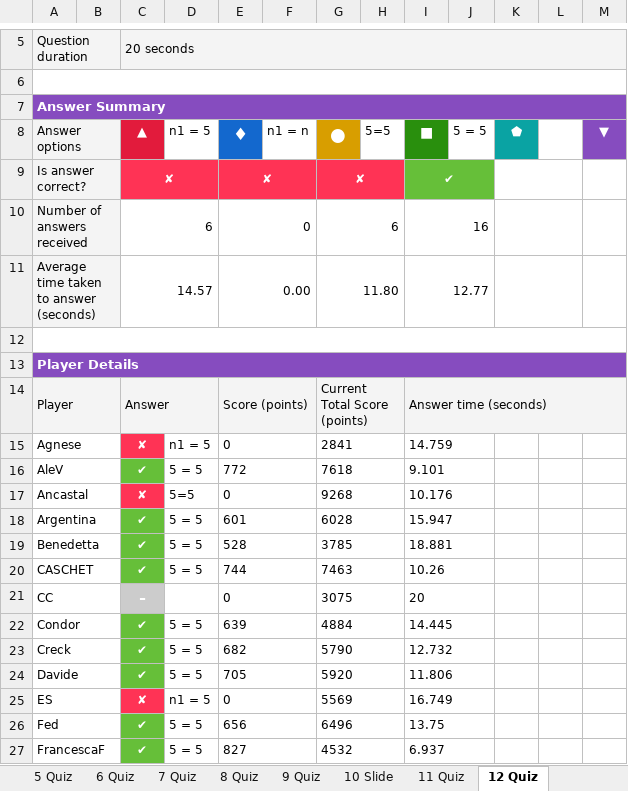
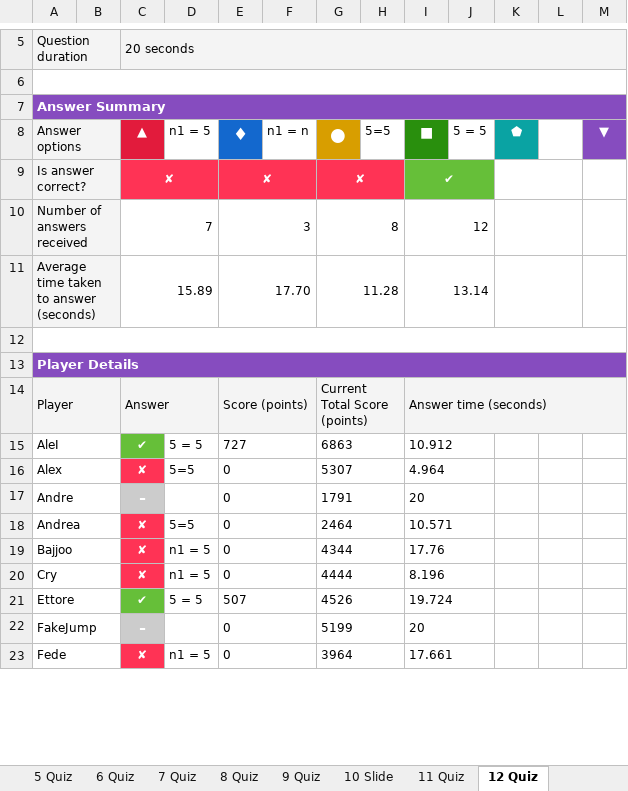
Before and after one commit to PDAIPDAI/ComputingDataAnalysisModeling20242025, an Excel workbook: PDAI/kahoot/PDAI_M1_2.xlsx, sheet 12 Quiz, drawn as a sheet; only a part is shown, gaps mark what is left out; values as stored, in another font and other column widths than the file's, no borders; removed rows and columns are numbered as before the commit, all else as after; the diff covers the shown part only; the diff names each change by its address in the sheet, - before the commit and + after, or states it on an @@ line.

```diff
--- a/PDAI/kahoot/PDAI_M1_2.xlsx (sheet 12 Quiz)
+++ b/PDAI/kahoot/PDAI_M1_2.xlsx (sheet 12 Quiz)
-C10 (▲): 6
+C10 (▲): 7
-E10 (♦): 0
+E10 (♦): 3
-G10 (●): 6
+G10 (●): 8
-I10 (■): 16
+I10 (■): 12
-C11 (▲): 14.57
+C11 (▲): 15.89
-E11 (♦): 0.00
+E11 (♦): 17.70
-G11 (●): 11.80
+G11 (●): 11.28
-I11 (■): 12.77
+I11 (■): 13.14
-row 15: Agnese |  | ✘ | n1 = 5 | 0 |  | 2841 |  | 14.759
-row 16: AleV |  | ✔ | 5 = 5 | 772 |  | 7618 |  | 9.101
+row 15: AleI |  | ✔ | 5 = 5 | 727 |  | 6863 |  | 10.912
+row 16: Alex |  | ✘ | 5=5 | 0 |  | 5307 |  | 4.964
+row 17: Andre |  | - |  | 0 |  | 1791 |  | 20
-A18 (Answer options): Ancastal
+A18 (Answer options): Andrea
-G18 (●): 9268
+G18 (●): 2464
-I18 (■): 10.176
+I18 (■): 10.571
-row 18: Argentina |  | ✔ | 5 = 5 | 601 |  | 6028 |  | 15.947
-row 19: Benedetta |  | ✔ | 5 = 5 | 528 |  | 3785 |  | 18.881
-row 20: CASCHET |  | ✔ | 5 = 5 | 744 |  | 7463 |  | 10.26
+row 19: Bajjoo |  | ✘ | n1 = 5 | 0 |  | 4344 |  | 17.76
+row 20: Cry |  | ✘ | n1 = 5 | 0 |  | 4444 |  | 8.196
+row 21: Ettore |  | ✔ | 5 = 5 | 507 |  | 4526 |  | 19.724
-A22 (Answer options): CC
+A22 (Answer options): FakeJump
-G22 (●): 3075
+G22 (●): 5199
-row 22: Condor |  | ✔ | 5 = 5 | 639 |  | 4884 |  | 14.445
-row 23: Creck |  | ✔ | 5 = 5 | 682 |  | 5790 |  | 12.732
-row 24: Davide |  | ✔ | 5 = 5 | 705 |  | 5920 |  | 11.806
-A23 (Answer options): ES
+A23 (Answer options): Fede
-G23 (●): 5569
+G23 (●): 3964
-I23 (■): 16.749
+I23 (■): 17.661
-row 26: Fed |  | ✔ | 5 = 5 | 656 |  | 6496 |  | 13.75
-row 27: FrancescaF |  | ✔ | 5 = 5 | 827 |  | 4532 |  | 6.937
```
Also changed, not shown: 17 added rows, 9 removed rows, 28 edited cells and cell formats elsewhere in this sheet, sheet RawReportData Data, sheet Kahoot! Summary, sheet 3 Quiz, sheet 2 Quiz, sheet Final Scores, sheet 4 Quiz, 8 more sheets, 14 other files.
